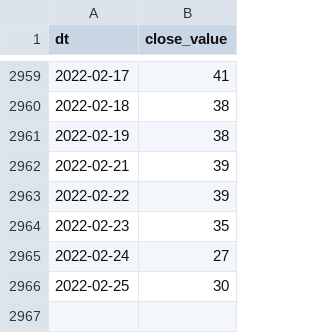
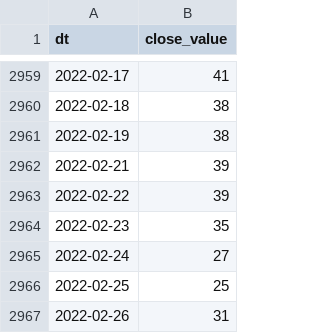
Before and after one commit to alexey-formalmethods/datasets, a CSV file: money.cnn fear-and-greed/data.csv, drawn as a sheet; only a part is shown, gaps mark what is left out.

```diff
--- a/money.cnn fear-and-greed/data.csv
+++ b/money.cnn fear-and-greed/data.csv
@@ -2965,2 +2965,3 @@ dt,close_value
 2022-02-24,27
-2022-02-25,30
+2022-02-25,25
+2022-02-26,31
```
Also changed, not shown: alternative.me crypto fear-and-greed/data.csv.
